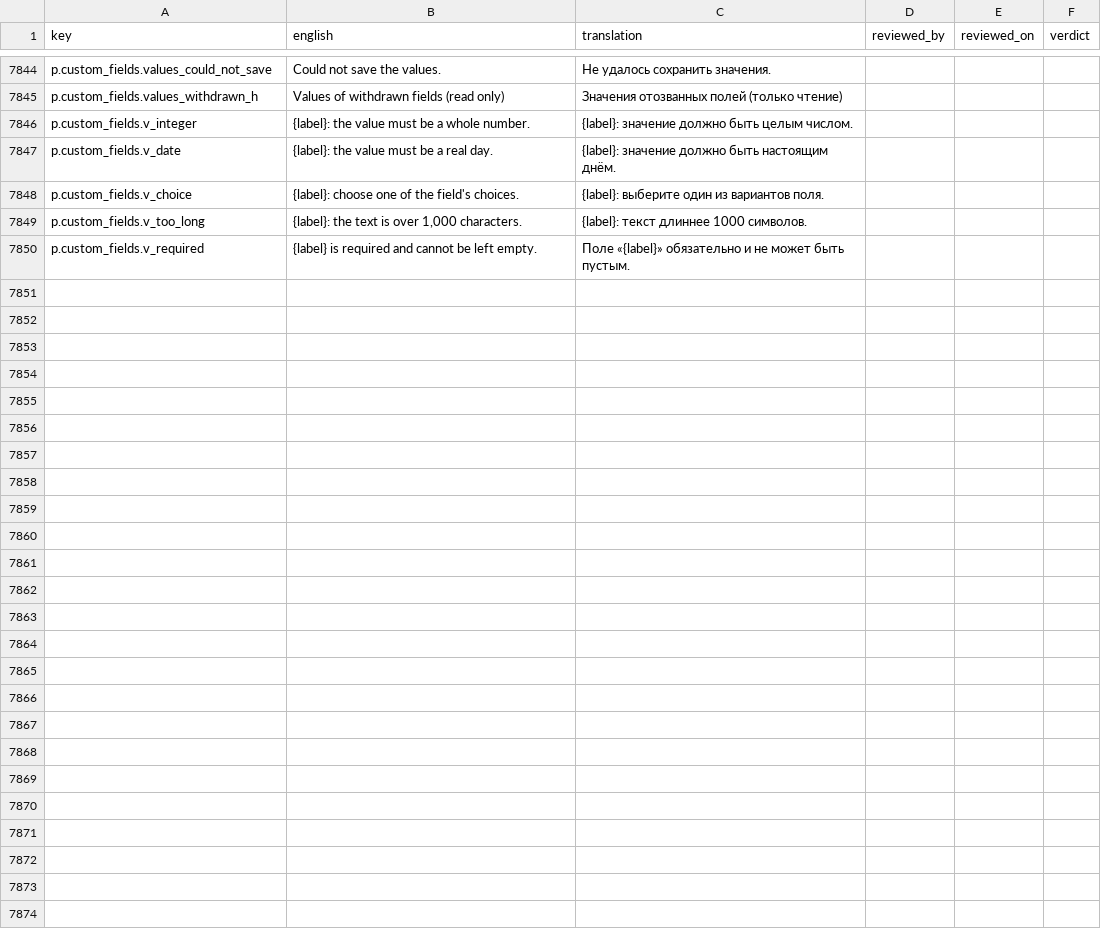
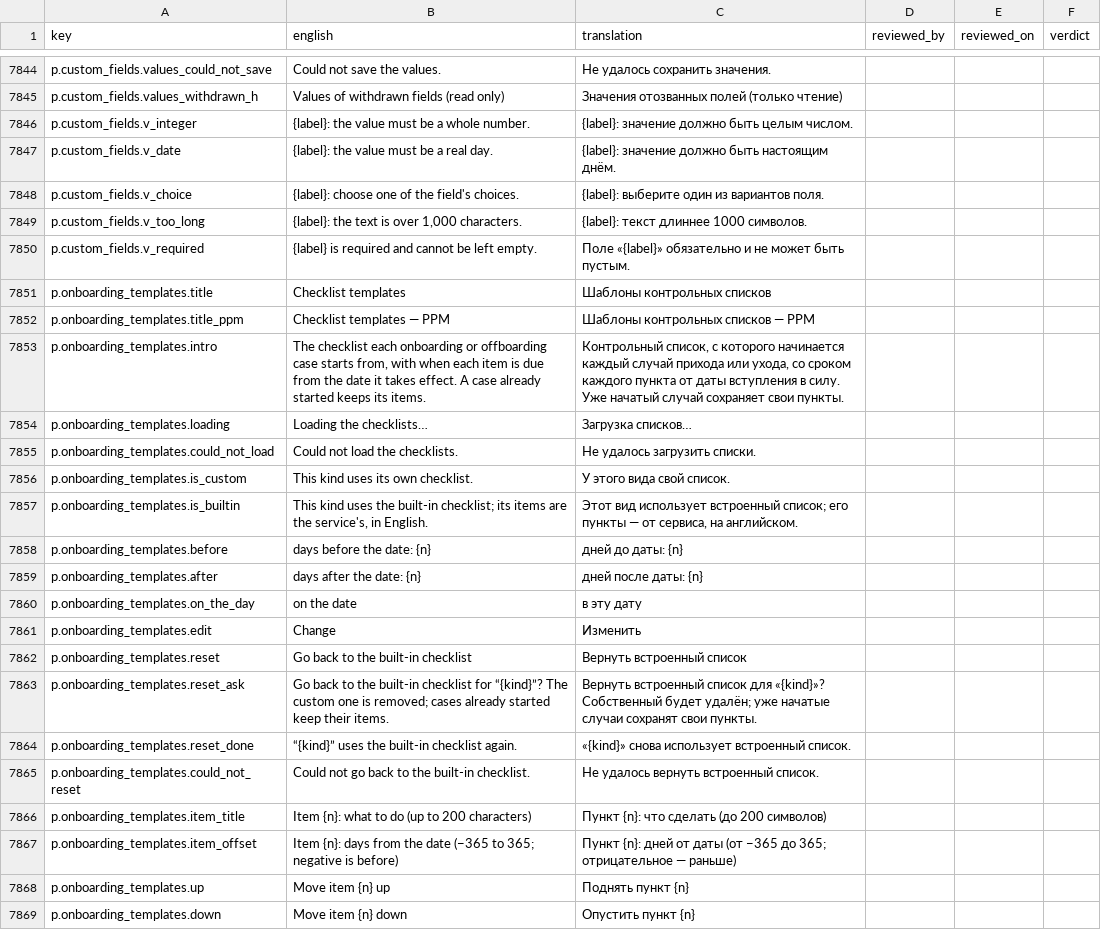
Before and after one commit to project-portfolio-management/project-portfolio-management, a CSV file: governance/translation-reviews/ru-001.csv, drawn as a sheet; only a part is shown, gaps mark what is left out; the diff covers the shown part only.

```diff
--- a/governance/translation-reviews/ru-001.csv
+++ b/governance/translation-reviews/ru-001.csv
@@ -7850 +7850,20 @@ p.custom_fields.v_too_long,"{label}: the text is over 1,000 characters.",{label}
 p.custom_fields.v_required,{label} is required and cannot be left empty.,Поле «{label}» обязательно и не может быть пустым.,,,
+p.onboarding_templates.title,Checklist templates,Шаблоны контрольных списков,,,
+p.onboarding_templates.title_ppm,Checklist templates — PPM,Шаблоны контрольных списков — PPM,,,
+p.onboarding_templates.intro,"The checklist each onboarding or offboarding case starts from, with when each item is due from the date it takes effect. A case already started keeps its items.","Контрольный список, с которого начинается каждый случай прихода или ухода, со сроком каждого пункта от даты вступления в силу. Уже начатый случай сохраняет свои пункты.",,,
+p.onboarding_templates.loading,Loading the checklists…,Загрузка списков…,,,
+p.onboarding_templates.could_not_load,Could not load the checklists.,Не удалось загрузить списки.,,,
+p.onboarding_templates.is_custom,This kind uses its own checklist.,У этого вида свой список.,,,
+p.onboarding_templates.is_builtin,"This kind uses the built-in checklist; its items are the service's, in English.","Этот вид использует встроенный список; его пункты — от сервиса, на английском.",,,
+p.onboarding_templates.before,days before the date: {n},дней до даты: {n},,,
+p.onboarding_templates.after,days after the date: {n},дней после даты: {n},,,
+p.onboarding_templates.on_the_day,on the date,в эту дату,,,
+p.onboarding_templates.edit,Change,Изменить,,,
+p.onboarding_templates.reset,Go back to the built-in checklist,Вернуть встроенный список,,,
+p.onboarding_templates.reset_ask,Go back to the built-in checklist for “{kind}”? The custom one is removed; cases already started keep their items.,Вернуть встроенный список для «{kind}»? Собственный будет удалён; уже начатые случаи сохранят свои пункты.,,,
+p.onboarding_templates.reset_done,“{kind}” uses the built-in checklist again.,«{kind}» снова использует встроенный список.,,,
+p.onboarding_templates.could_not_reset,Could not go back to the built-in checklist.,Не удалось вернуть встроенный список.,,,
+p.onboarding_templates.item_title,Item {n}: what to do (up to 200 characters),Пункт {n}: что сделать (до 200 символов),,,
+p.onboarding_templates.item_offset,Item {n}: days from the date (−365 to 365; negative is before),Пункт {n}: дней от даты (от −365 до 365; отрицательное — раньше),,,
+p.onboarding_templates.up,Move item {n} up,Поднять пункт {n},,,
+p.onboarding_templates.down,Move item {n} down,Опустить пункт {n},,,
```
Also changed, not shown: 10 added rows elsewhere in this file, governance/translation-reviews/ar-001.csv, governance/translation-reviews/de-001.csv, 43 other files.
